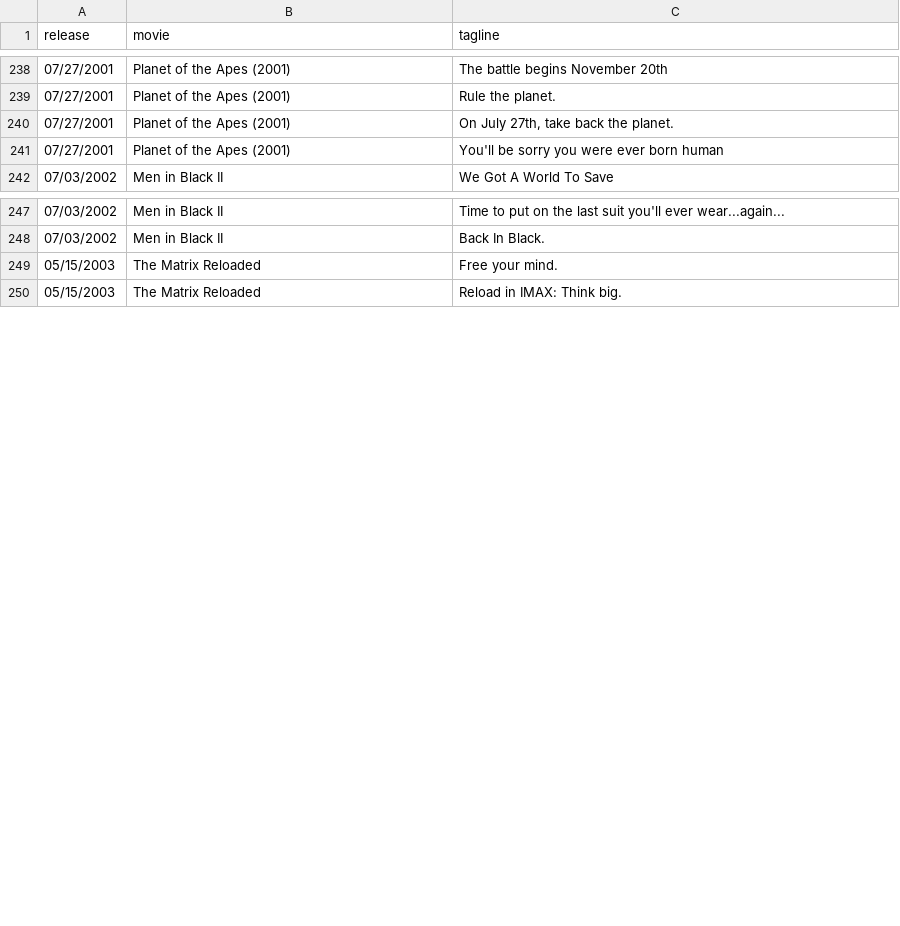
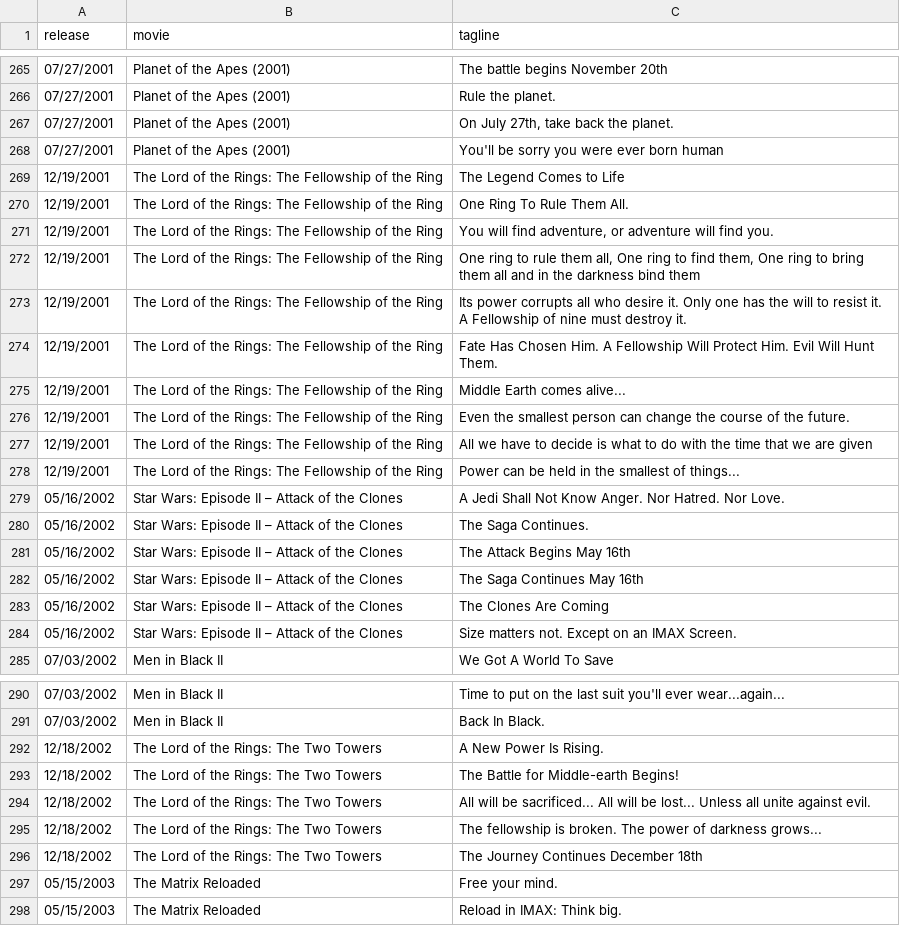
Before and after one commit to triviadraft/triviadraft.github.io, a CSV file: python/actordata - taglines.csv, drawn as a sheet; only a part is shown, gaps mark what is left out; the diff covers the shown part only.

Commit message:
star wars taglines

```diff
--- a/python/actordata - taglines.csv
+++ b/python/actordata - taglines.csv
@@ -241,2 +268,18 @@ release,movie,tagline
 07/27/2001,Planet of the Apes (2001),You'll be sorry you were ever born human
+12/19/2001,The Lord of the Rings: The Fellowship of the Ring,The Legend Comes to Life
+12/19/2001,The Lord of the Rings: The Fellowship of the Ring,One Ring To Rule Them All.
+12/19/2001,The Lord of the Rings: The Fellowship of the Ring,"You will find adventure, or adventure will find you."
+12/19/2001,The Lord of the Rings: The Fellowship of the Ring,"One ring to rule them all, One ring to find them, One ring to bring them all and in the darkness bind them"
+12/19/2001,The Lord of the Rings: The Fellowship of the Ring,Its power corrupts all who desire it. Only one has the will to resist it. A Fellowship of nine must destroy it.
+12/19/2001,The Lord of the Rings: The Fellowship of the Ring,Fate Has Chosen Him. A Fellowship Will Protect Him. Evil Will Hunt Them.
+12/19/2001,The Lord of the Rings: The Fellowship of the Ring,Middle Earth comes alive...
+12/19/2001,The Lord of the Rings: The Fellowship of the Ring,Even the smallest person can change the course of the future.
+12/19/2001,The Lord of the Rings: The Fellowship of the Ring,All we have to decide is what to do with the time that we are given
+12/19/2001,The Lord of the Rings: The Fellowship of the Ring,Power can be held in the smallest of things...
+05/16/2002,Star Wars: Episode II – Attack of the Clones,A Jedi Shall Not Know Anger. Nor Hatred. Nor Love.
+05/16/2002,Star Wars: Episode II – Attack of the Clones,The Saga Continues.
+05/16/2002,Star Wars: Episode II – Attack of the Clones,The Attack Begins May 16th
+05/16/2002,Star Wars: Episode II – Attack of the Clones,The Saga Continues May 16th
+05/16/2002,Star Wars: Episode II – Attack of the Clones,The Clones Are Coming
+05/16/2002,Star Wars: Episode II – Attack of the Clones,Size matters not. Except on an IMAX Screen.
 07/03/2002,Men in Black II,We Got A World To Save
@@ -248,2 +291,7 @@ release,movie,tagline
 07/03/2002,Men in Black II,Back In Black.
+12/18/2002,The Lord of the Rings: The Two Towers,A New Power Is Rising.
+12/18/2002,The Lord of the Rings: The Two Towers,The Battle for Middle-earth Begins!
+12/18/2002,The Lord of the Rings: The Two Towers,All will be sacrificed... All will be lost... Unless all unite against evil.
+12/18/2002,The Lord of the Rings: The Two Towers,The fellowship is broken. The power of darkness grows...
+12/18/2002,The Lord of the Rings: The Two Towers,The Journey Continues December 18th
 05/15/2003,The Matrix Reloaded,Free your mind.
```
Also changed, not shown: 15 added rows and 42 moved rows elsewhere in this file, python/actordata - movies.csv, 4 other files.
